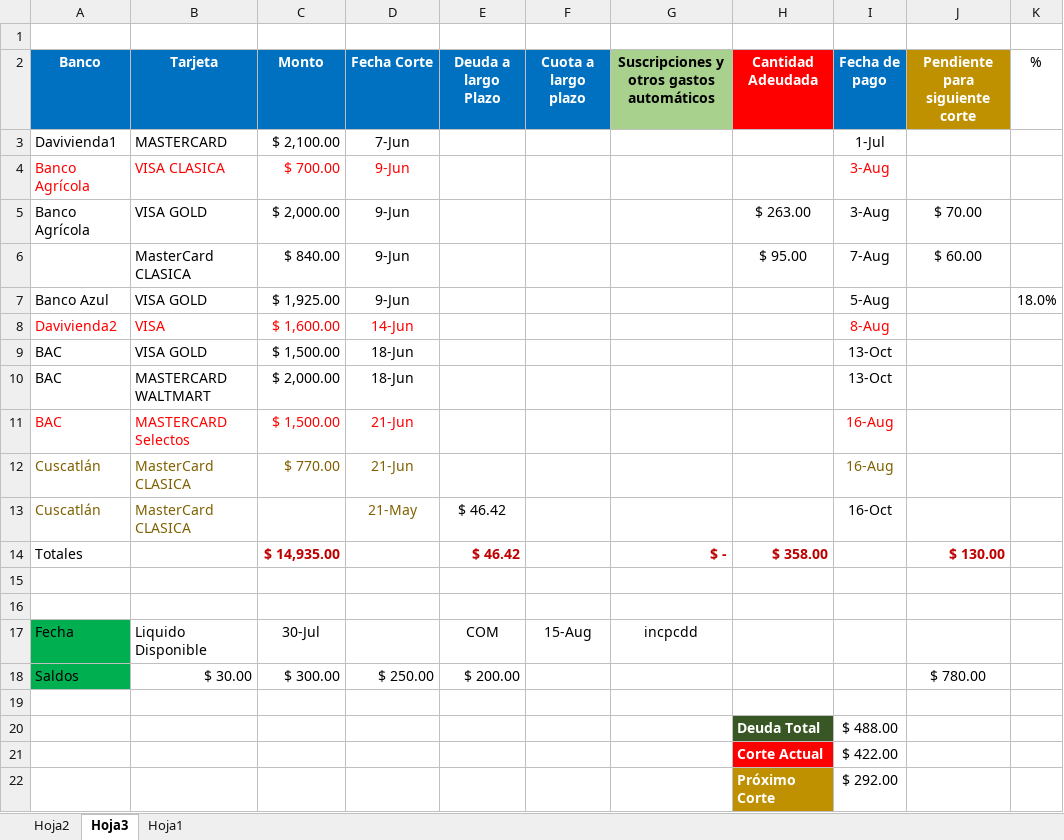
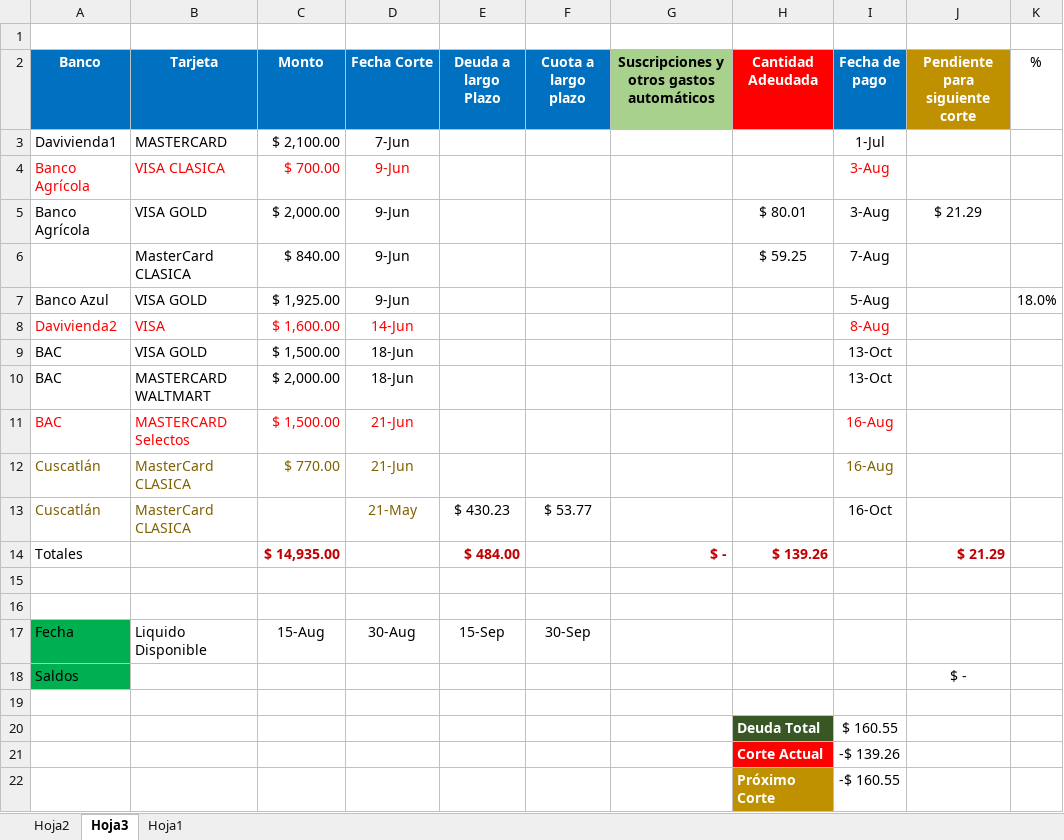
Before and after one commit to LVasquez93/UES-2026, an Excel workbook: Libro1.xlsx, sheet Hoja3, drawn as a sheet; values as stored, in another font and other column widths than the file's, no borders; conditional formats and table styles not drawn; removed rows and columns are numbered as before the commit, all else as after; the diff names each change by its address in the sheet, - before the commit and + after, or states it on an @@ line.

Commit message:
Update Libro1.xlsx

```diff
--- a/Libro1.xlsx (sheet Hoja3)
+++ b/Libro1.xlsx (sheet Hoja3)
-H5 (Cantidad Adeudada): $ 263.00
+H5 (Cantidad Adeudada): $ 80.01
-J5 (Pendiente para siguiente corte): $ 70.00
+J5 (Pendiente para siguiente corte): $ 21.29
-H6 (Cantidad Adeudada): $ 95.00
+H6 (Cantidad Adeudada): $ 59.25
-J6 (Pendiente para siguiente corte): $ 60.00
+J6 (Pendiente para siguiente corte): (empty)
-E13 (Deuda a largo Plazo): $ 46.42
+E13 (Deuda a largo Plazo): $ 430.23
-F13 (Cuota a largo plazo): (empty)
+F13 (Cuota a largo plazo): $ 53.77
-E14 (Deuda a largo Plazo): $ 46.42
+E14 (Deuda a largo Plazo): $ 484.00
-H14 (Cantidad Adeudada): $ 358.00
+H14 (Cantidad Adeudada): $ 139.26
-J14 (Pendiente para siguiente corte): $ 130.00
+J14 (Pendiente para siguiente corte): $ 21.29
-row 17: Fecha | Liquido Disponible | 30-Jul |  | COM | 15-Aug | incpcdd
-row 18: Saldos | $ 30.00 | $ 300.00 | $ 250.00 | $ 200.00 |  |  |  |  | $ 780.00
+row 17: Fecha | Liquido Disponible | 15-Aug | 30-Aug | 15-Sep | 30-Sep
+row 18: Saldos |  |  |  |  |  |  |  |  | $ -
-I20 (Fecha de pago): $ 488.00
+I20 (Fecha de pago): $ 160.55
-I21 (Fecha de pago): $ 422.00
+I21 (Fecha de pago): -$ 139.26
-I22 (Fecha de pago): $ 292.00
+I22 (Fecha de pago): -$ 160.55
```
Also changed, not shown: sheet Hoja2.
